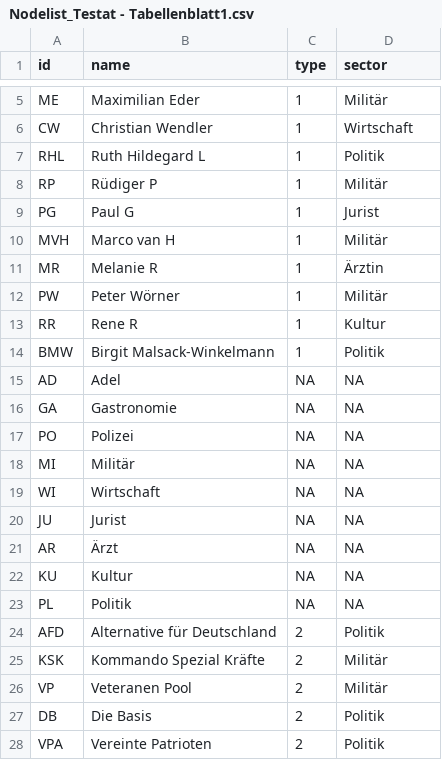
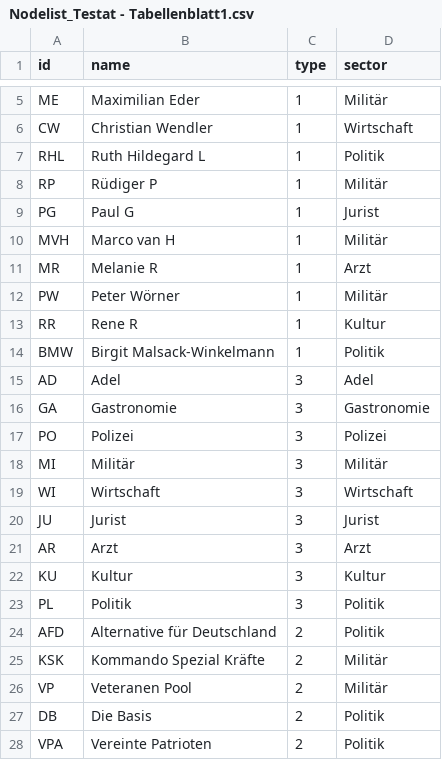
Before and after one commit to mp172/Testat_Razzia, a CSV file: Nodelist_Testat - Tabellenblatt1.csv, drawn as a sheet; only a part is shown, gaps mark what is left out.

Commit message:
Update Nodelist_Testat - Tabellenblatt1.csv

```diff
--- a/Nodelist_Testat - Tabellenblatt1.csv
+++ b/Nodelist_Testat - Tabellenblatt1.csv
@@ -10,3 +10,3 @@ PG,Paul G,1,Jurist
 MVH,Marco van H,1,Militär
-MR,Melanie R,1,Ärztin
+MR,Melanie R,1,Arzt
 PW,Peter Wörner,1,Militär
@@ -14,11 +14,11 @@ RR,Rene R,1,Kultur
 BMW,Birgit Malsack-Winkelmann,1,Politik
-AD,Adel,NA,NA
-GA,Gastronomie,NA,NA
-PO,Polizei,NA,NA
-MI,Militär,NA,NA
-WI,Wirtschaft,NA,NA
-JU,Jurist,NA,NA
-AR,Ärzt,NA,NA
-KU,Kultur,NA,NA
-PL,Politik,NA,NA
+AD,Adel,3,Adel
+GA,Gastronomie,3,Gastronomie
+PO,Polizei,3,Polizei
+MI,Militär,3,Militär
+WI,Wirtschaft,3,Wirtschaft
+JU,Jurist,3,Jurist
+AR,Arzt,3,Arzt
+KU,Kultur,3,Kultur
+PL,Politik,3,Politik
 AFD,Alternative für Deutschland,2,Politik
```
